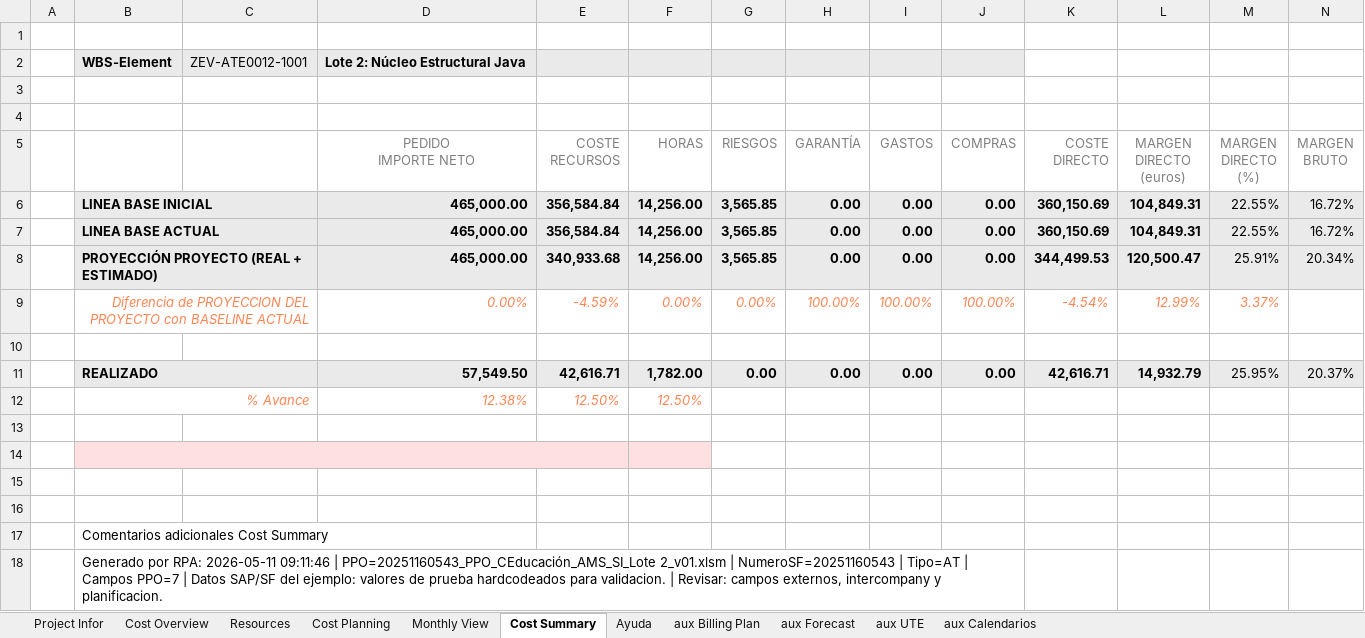
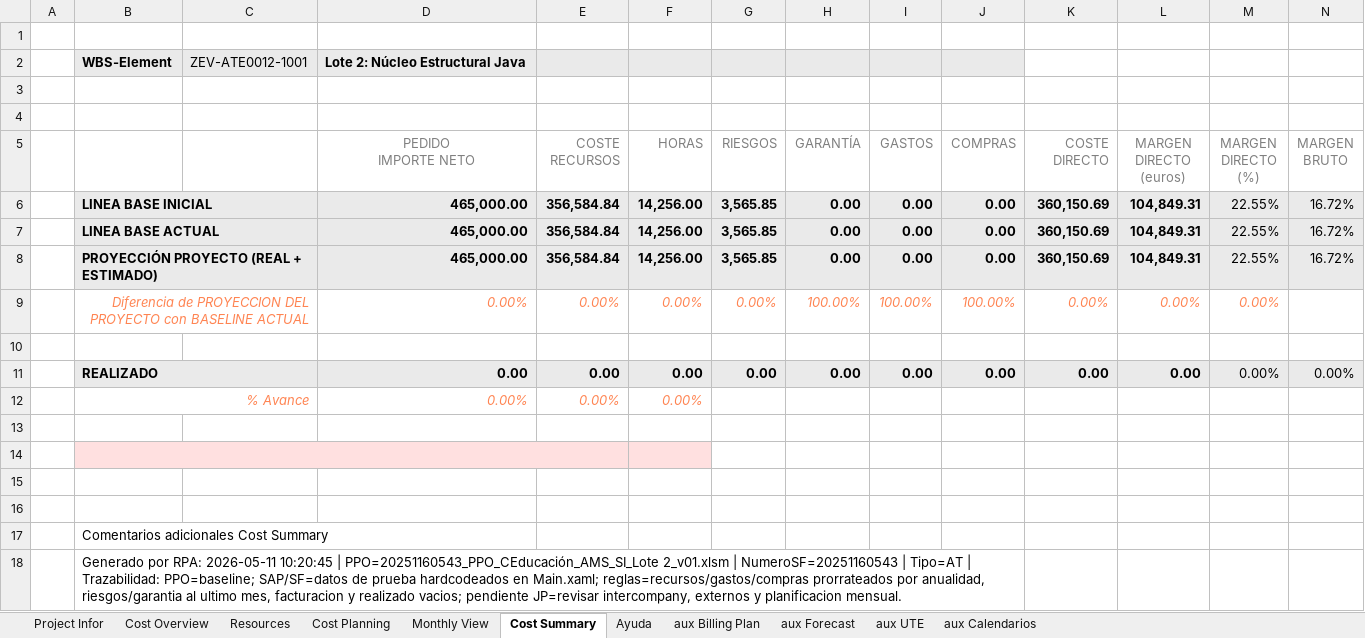
Before and after one commit to alvaroortegaangulo/oportunidad-generar-core-v3, an Excel workbook: oportunidad-generar-core-main/data/output/CORE_AT_20251160543.xlsx, sheet Cost Summary, drawn as a sheet; values as stored, in another font and other column widths than the file's, no borders; conditional formats not drawn; removed rows and columns are numbered as before the commit, all else as after; the diff names each change by its address in the sheet, - before the commit and + after, or states it on an @@ line.

```diff
--- a/oportunidad-generar-core-main/data/output/CORE_AT_20251160543.xlsx (sheet Cost Summary)
+++ b/oportunidad-generar-core-main/data/output/CORE_AT_20251160543.xlsx (sheet Cost Summary)
-E8 (COSTE RECURSOS): 340,933.68
+E8 (COSTE RECURSOS): 356,584.84
-K8 (COSTE DIRECTO): 344,499.53
+K8 (COSTE DIRECTO): 360,150.69
-L8 (MARGEN DIRECTO (euros)): 120,500.47
+L8 (MARGEN DIRECTO (euros)): 104,849.31
-M8 (MARGEN DIRECTO (%)): 25.91%
+M8 (MARGEN DIRECTO (%)): 22.55%
-N8 (MARGEN BRUTO): 20.34%
+N8 (MARGEN BRUTO): 16.72%
-E9 (COSTE RECURSOS): -4.59%
+E9 (COSTE RECURSOS): 0.00%
-K9 (COSTE DIRECTO): -4.54%
+K9 (COSTE DIRECTO): 0.00%
-L9 (MARGEN DIRECTO (euros)): 12.99%
+L9 (MARGEN DIRECTO (euros)): 0.00%
-M9 (MARGEN DIRECTO (%)): 3.37%
+M9 (MARGEN DIRECTO (%)): 0.00%
-row 11:  | REALIZADO |  | 57,549.50 | 42,616.71 | 1,782.00 | 0.00 | 0.00 | 0.00 | 0.00 | 42,616.71 | 14,932.79 | 25.95% | 20.37%
-row 12:  | % Avance |  | 12.38% | 12.50% | 12.50%
+row 11:  | REALIZADO |  | 0.00 | 0.00 | 0.00 | 0.00 | 0.00 | 0.00 | 0.00 | 0.00 | 0.00 | 0.00% | 0.00%
+row 12:  | % Avance |  | 0.00% | 0.00% | 0.00%
-B18: …RPA: 2026-05-11 09:11:46 | PPO=20251160543_PPO_CEducación_AMS_SI_Lote 2_v01.xlsm | NumeroSF=20251160543 | Tipo=AT | Campos PPO=7 | Datos SAP/SF del ejemplo: valores de prueba hardcodeados para validacion. | Revisar: campos externos, intercompany y planificacion.
+B18: …RPA: 2026-05-11 10:20:45 | PPO=20251160543_PPO_CEducación_AMS_SI_Lote 2_v01.xlsm | NumeroSF=20251160543 | Tipo=AT | Trazabilidad: PPO=baseline; SAP/SF=datos de prueba hardcodeados en Main.xaml; reglas=recursos/gastos/compras prorrateados por anualidad, riesgos/garantia al ultimo mes, facturacion y realizado vacios; pendiente JP=revisar intercompany, externos y planificacion mensual.
```
Also changed, not shown: sheet Monthly View, sheet Resources, sheet Cost Planning, sheet Project Infor, oportunidad-generar-core-main/data/output/CORE_PC_20250256445.xlsx, 14 other files.
